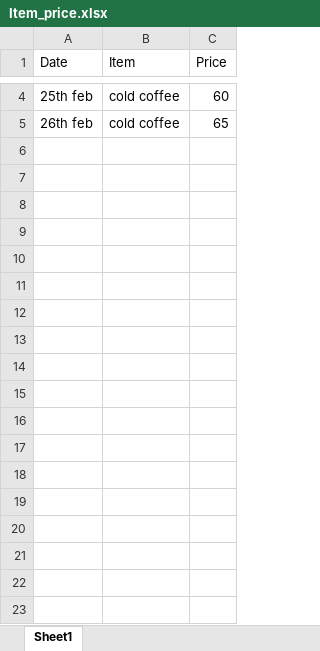
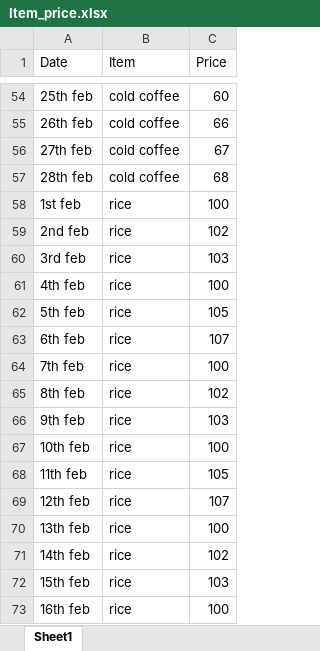
Before and after one commit to sunnykmarr/ExtracB, an Excel workbook: Item_price.xlsx, sheet Sheet1, drawn as a sheet; only a part is shown, gaps mark what is left out; values as stored, in another font and other column widths than the file's, no borders; addresses are those after the commit; the diff covers the shown part only; the diff names each change by its address in the sheet, - before the commit and + after, or states it on an @@ line.

Commit message:
Update Item_price.xlsx
changed xls file

```diff
--- a/Item_price.xlsx (sheet Sheet1)
+++ b/Item_price.xlsx (sheet Sheet1)
-C55 (Price): 65
+C55 (Price): 66
+row 56: 27th feb | cold coffee | 67
+row 57: 28th feb | cold coffee | 68
+row 58: 1st feb | rice | 100
+row 59: 2nd feb | rice | 102
+row 60: 3rd feb | rice | 103
+row 61: 4th feb | rice | 100
+row 62: 5th feb | rice | 105
+row 63: 6th feb | rice | 107
+row 64: 7th feb | rice | 100
+row 65: 8th feb | rice | 102
+row 66: 9th feb | rice | 103
+row 67: 10th feb | rice | 100
+row 68: 11th feb | rice | 105
+row 69: 12th feb | rice | 107
+row 70: 13th feb | rice | 100
+row 71: 14th feb | rice | 102
+row 72: 15th feb | rice | 103
+row 73: 16th feb | rice | 100
```
Also changed, not shown: 142 added rows and 4 edited cells elsewhere in this sheet.
